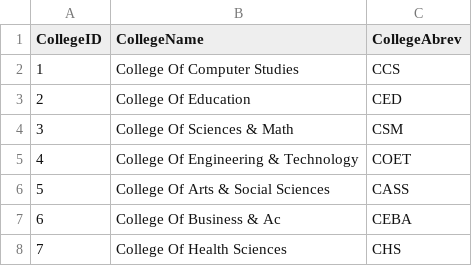
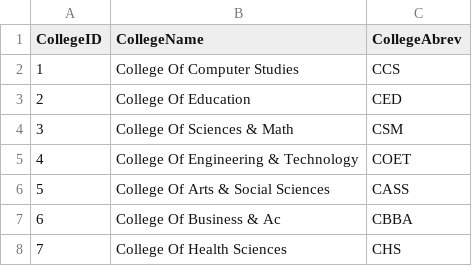
Before and after one commit to foober123/StudentInformationSystem, a CSV file: data/colleges.csv, drawn as a sheet.

```diff
--- a/data/colleges.csv
+++ b/data/colleges.csv
@@ -6,3 +6,3 @@ CollegeID,CollegeName,CollegeAbrev
 5,College Of Arts & Social Sciences, CASS
-6,College Of Business & Ac, CEBA
+6,College Of Business & Ac, CBBA
 7,College Of Health Sciences, CHS
```
Also changed, not shown: 16 other files.
